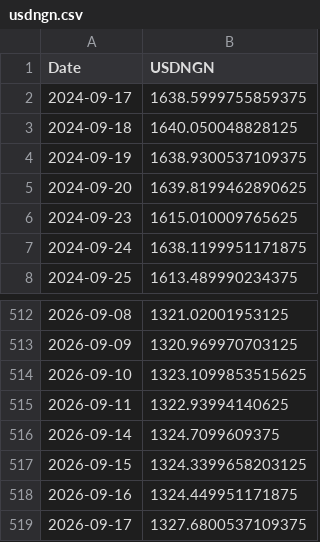
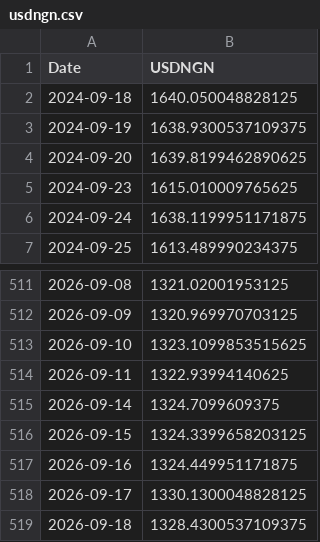
Before and after one commit to samebimo10-cpu/Stock-, a CSV file: data/cache/usdngn.csv, drawn as a sheet; only a part is shown, gaps mark what is left out.

```diff
--- a/data/cache/usdngn.csv
+++ b/data/cache/usdngn.csv
@@ -1,3 +1,2 @@
 Date,USDNGN
-2024-09-17,1638.5999755859375
 2024-09-18,1640.050048828125
@@ -518,2 +517,3 @@ Date,USDNGN
 2026-09-16,1324.449951171875
-2026-09-17,1327.6800537109375
+2026-09-17,1330.1300048828125
+2026-09-18,1328.4300537109375
```
Also changed, not shown: data/cache/ngx_board.csv, data/cache/ngx_history.csv, 8 other files.
